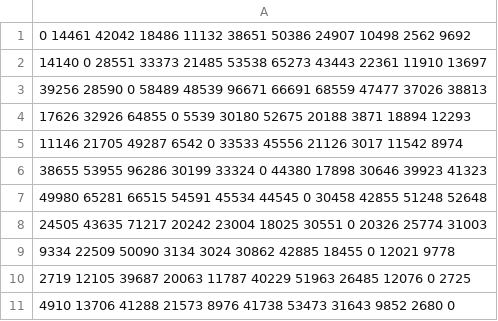
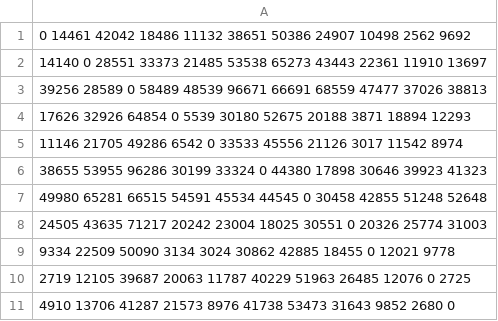
Before and after one commit to skiziks/Projet_pluridisciplinaire, a CSV file: livraison10/matrice_distances_m.csv, drawn as a sheet.

```diff
--- a/livraison10/matrice_distances_m.csv
+++ b/livraison10/matrice_distances_m.csv
@@ -2,5 +2,5 @@
 14140 0 28551 33373 21485 53538 65273 43443 22361 11910 13697
-39256 28590 0 58489 48539 96671 66691 68559 47477 37026 38813
-17626 32926 64855 0 5539 30180 52675 20188 3871 18894 12293
-11146 21705 49287 6542 0 33533 45556 21126 3017 11542 8974
+39256 28589 0 58489 48539 96671 66691 68559 47477 37026 38813
+17626 32926 64854 0 5539 30180 52675 20188 3871 18894 12293
+11146 21705 49286 6542 0 33533 45556 21126 3017 11542 8974
 38655 53955 96286 30199 33324 0 44380 17898 30646 39923 41323
@@ -10,2 +10,2 @@
 2719 12105 39687 20063 11787 40229 51963 26485 12076 0 2725
-4910 13706 41288 21573 8976 41738 53473 31643 9852 2680 0
+4910 13706 41287 21573 8976 41738 53473 31643 9852 2680 0
```
Also changed, not shown: livraison/livraison10.csv, livraison10/pharmacies_etudiees.csv, 18 other files.
